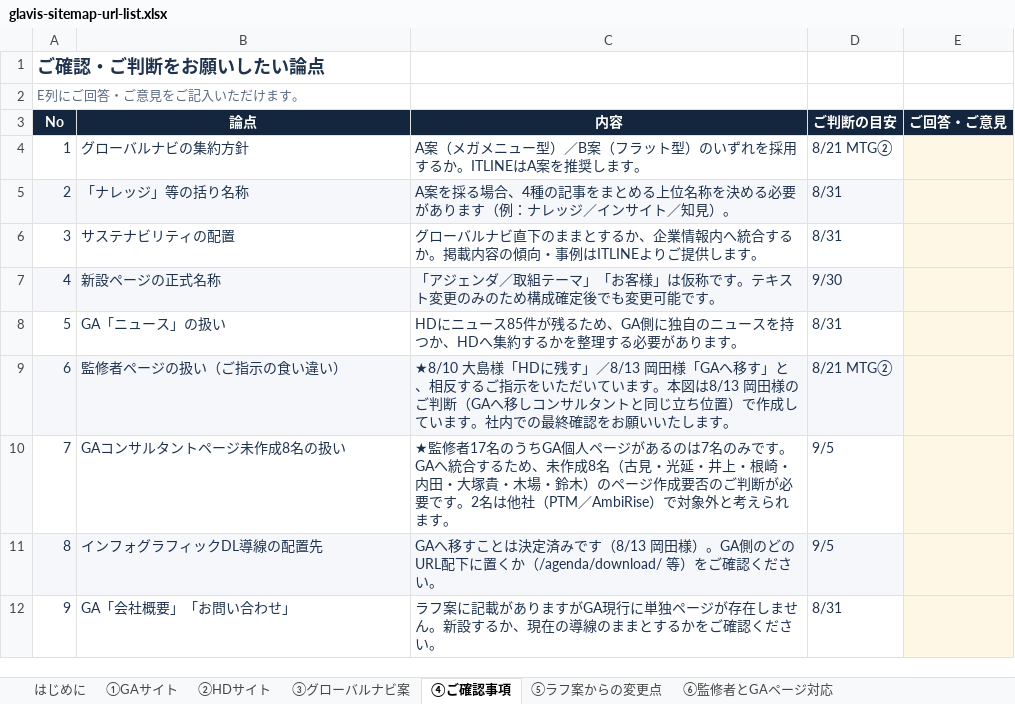
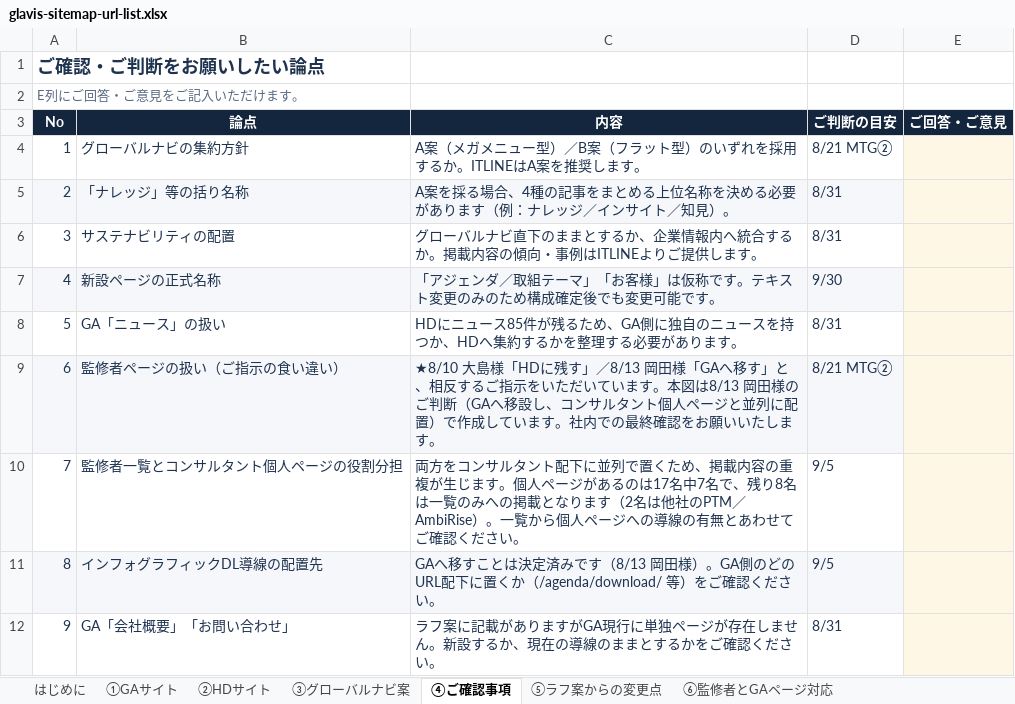
Before and after one commit to ITLINE-kodama/glavis-migration-dashboard, an Excel workbook: sitemap/glavis-sitemap-url-list.xlsx, sheet ④ご確認事項, drawn as a sheet; values as stored, in another font and other column widths than the file's, no borders; the diff names each change by its address in the sheet, - before the commit and + after, or states it on an @@ line.

```diff
--- a/sitemap/glavis-sitemap-url-list.xlsx (sheet ④ご確認事項)
+++ b/sitemap/glavis-sitemap-url-list.xlsx (sheet ④ご確認事項)
-C9 (内容): …（GAへ移しコンサルタントと同じ立ち位置）で作…
+C9 (内容): …（GAへ移設し、コンサルタント個人ページと並列に配置）で作…
-B10 (論点): GAコンサルタントページ未作成8名の扱い
+B10 (論点): 監修者一覧とコンサルタント個人ページの役割分担
-C10 (内容): ★監修者17名のうちGA個人ページがあるのは7名のみです。GAへ統合するため、未作成8名（古見・光延・井上・根崎・内田・大塚貴・木場・鈴木）のページ作成要否のご判断が必要です。2名は他社（PTM／AmbiRise）で対象外と考えられます。
+C10 (内容): 両方をコンサルタント配下に並列で置くため、掲載内容の重複が生じます。個人ページがあるのは17名中7名で、残り8名は一覧のみへの掲載となります（2名は他社のPTM／AmbiRise）。一覧から個人ページへの導線の有無とあわせてご確認ください。
```
Also changed, not shown: sheet ①GAサイト, sheet はじめに, sheet ⑤ラフ案からの変更点, redirect/glavis-redirect-url-list.xlsx, 2 other files.
